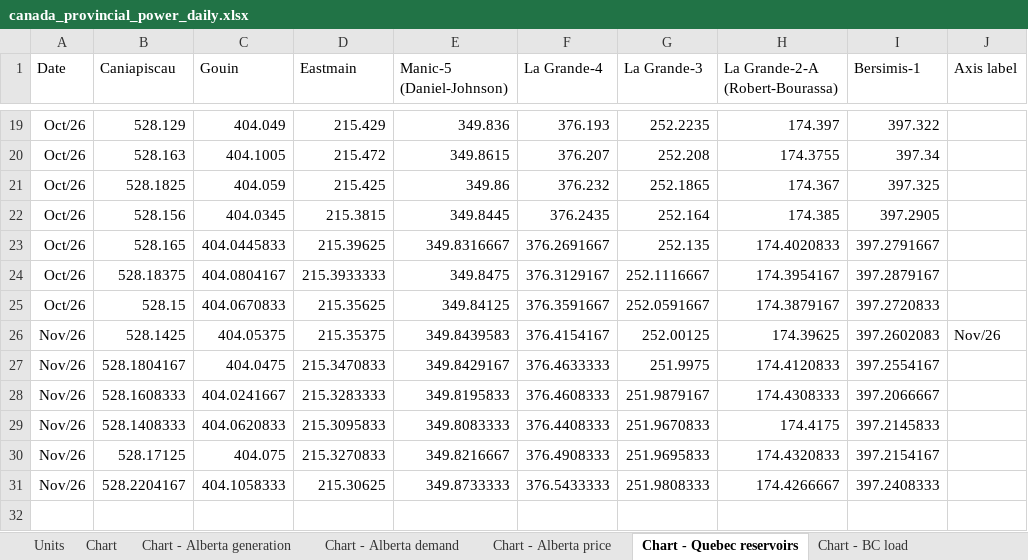
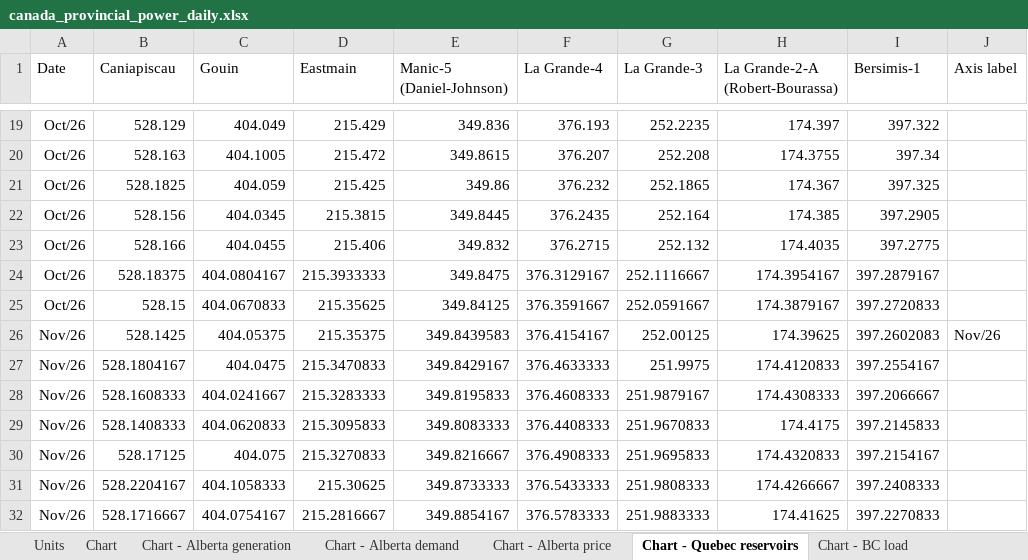
Before and after one commit to thomasdalton9/Energy-public, an Excel workbook: output/Data and Chart Outputs/canada_provincial_power_daily.xlsx, sheet Chart - Quebec reservoirs, drawn as a sheet; only a part is shown, gaps mark what is left out; values as stored, in another font and other column widths than the file's, no borders; charts and pictures not drawn; removed rows and columns are numbered as before the commit, all else as after; the diff names each change by its address in the sheet, - before the commit and + after, or states it on an @@ line.

```diff
--- a/output/Data and Chart Outputs/canada_provincial_power_daily.xlsx (sheet Chart - Quebec reservoirs)
+++ b/output/Data and Chart Outputs/canada_provincial_power_daily.xlsx (sheet Chart - Quebec reservoirs)
-row 23: Oct/26 | 528.165 | 404.0445833 | 215.39625 | 349.8316667 | 376.2691667 | 252.135 | 174.4020833 | 397.2791667
+row 23: Oct/26 | 528.166 | 404.0455 | 215.406 | 349.832 | 376.2715 | 252.132 | 174.4035 | 397.2775
+row 32: Nov/26 | 528.1716667 | 404.0754167 | 215.2816667 | 349.8854167 | 376.5783333 | 251.9883333 | 174.41625 | 397.2270833
```
Also changed, not shown: sheet Chart - Alberta price, sheet Chart - Alberta demand, sheet Alberta hourly, sheet Alberta snapshots, sheet Quebec reservoirs, sheet Alberta, 2 more sheets, charts or pictures, 4 other files.
